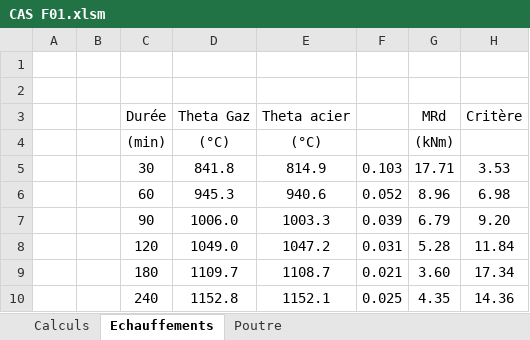
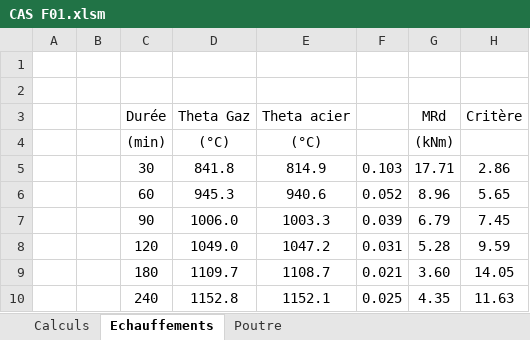
Before and after one commit to pomartin-cticm/ABCPMX, an Excel workbook: VALIDATION/CAS F01/CAS F01.xlsm, sheet Echauffements, drawn as a sheet; values as stored, in another font and other column widths than the file's, no borders; the diff names each change by its address in the sheet, - before the commit and + after, or states it on an @@ line.

```diff
--- a/VALIDATION/CAS F01/CAS F01.xlsm (sheet Echauffements)
+++ b/VALIDATION/CAS F01/CAS F01.xlsm (sheet Echauffements)
-H5 (Critère): 3.53
+H5 (Critère): 2.86
-H6 (Critère): 6.98
+H6 (Critère): 5.65
-H7 (Critère): 9.20
+H7 (Critère): 7.45
-H8 (Critère): 11.84
+H8 (Critère): 9.59
-H9 (Critère): 17.34
+H9 (Critère): 14.05
-H10 (Critère): 14.36
+H10 (Critère): 11.63
```
Also changed, not shown: sheet Poutre, 4 other files.
